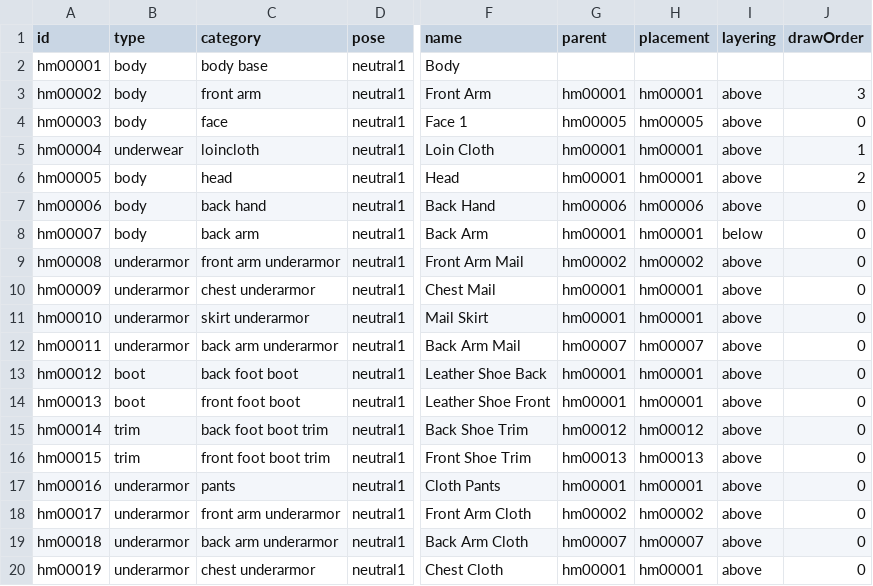
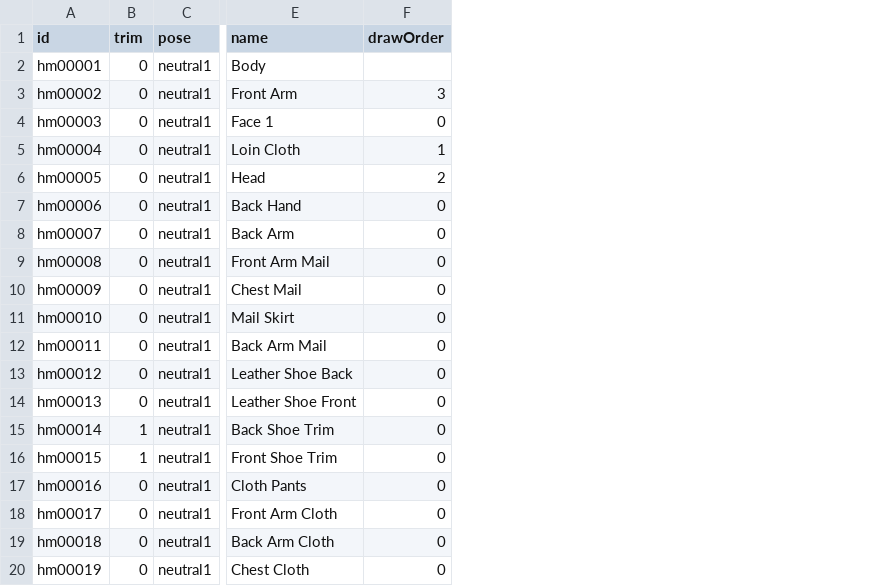
Before and after one commit to andriustheviking/fantasy-character-editor, a CSV file: csv/humanmale_pose_01.csv, drawn as a sheet; only a part is shown, gaps mark what is left out; removed rows and columns are numbered as before the commit, all else as after; the diff names each change by its address in the sheet, - before the commit and + after, or states it on an @@ line.

```diff
--- a/csv/humanmale_pose_01.csv
+++ b/csv/humanmale_pose_01.csv
-column B (type), rows 2-20: body | body | body | underwear | body | body | body | underarmor | underarmor | underarmor | underarmor | boot | boot | trim | trim | underarmor | underarmor | underarmor | underarmor
-column C (category), rows 2-20: body base | front arm | face | loincloth | head | back hand | back arm | front arm underarmor | chest underarmor | skirt underarmor | back arm underarmor | back foot boot | front foot boot | back foot boot trim | front foot boot trim | pants | front arm underarmor | back arm underarmor | chest underarmor
+column B (trim), rows 2-20: 0 | 0 | 0 | 0 | 0 | 0 | 0 | 0 | 0 | 0 | 0 | 0 | 0 | 1 | 1 | 0 | 0 | 0 | 0
-column G (parent), rows 3-20: hm00001 | hm00005 | hm00001 | hm00001 | hm00006 | hm00001 | hm00002 | hm00001 | hm00001 | hm00007 | hm00001 | hm00001 | hm00012 | hm00013 | hm00001 | hm00002 | hm00007 | hm00001
-column H (placement), rows 3-20: hm00001 | hm00005 | hm00001 | hm00001 | hm00006 | hm00001 | hm00002 | hm00001 | hm00001 | hm00007 | hm00001 | hm00001 | hm00012 | hm00013 | hm00001 | hm00002 | hm00007 | hm00001
-column I (layering), rows 3-20: above | above | above | above | above | below | above | above | above | above | above | above | above | above | above | above | above | above
```
Also changed, not shown: 2 other files.
